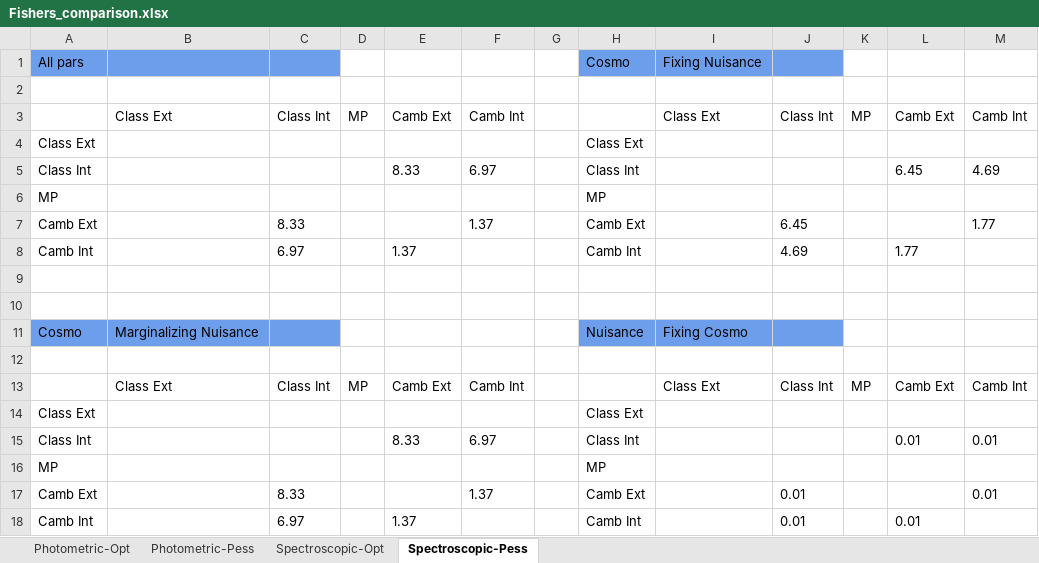
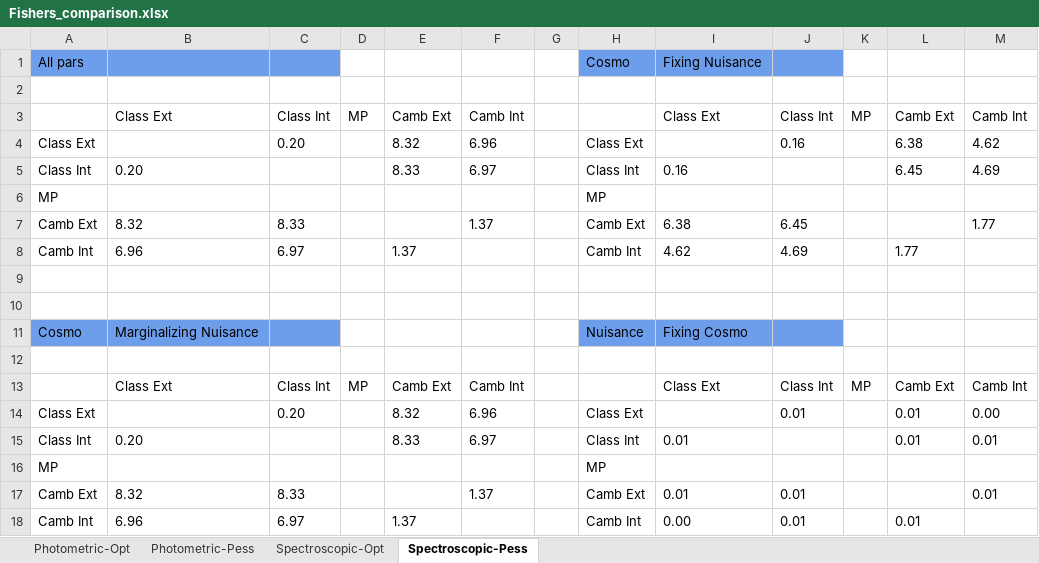
Before and after one commit to lesgourg/Euclid_KP_nu, an Excel workbook: results/Fishers_comparison.xlsx, sheet Spectroscopic-Pess, drawn as a sheet; values as stored, in another font and other column widths than the file's, no borders; conditional formats not drawn; removed rows and columns are numbered as before the commit, all else as after; the diff names each change by its address in the sheet, - before the commit and + after, or states it on an @@ line.

```diff
--- a/results/Fishers_comparison.xlsx (sheet Spectroscopic-Pess)
+++ b/results/Fishers_comparison.xlsx (sheet Spectroscopic-Pess)
-row 4: Class Ext |  |  |  |  |  |  | Class Ext
+row 4: Class Ext |  | 0.20 |  | 8.32 | 6.96 |  | Class Ext |  | 0.16 |  | 6.38 | 4.62
-B5: (empty)
+B5: 0.20
-I5: (empty)
+I5: 0.16
-B7: (empty)
+B7: 8.32
-I7: (empty)
+I7: 6.38
-B8: (empty)
+B8: 6.96
-I8: (empty)
+I8: 4.62
-row 14: Class Ext |  |  |  |  |  |  | Class Ext
+row 14: Class Ext |  | 0.20 |  | 8.32 | 6.96 |  | Class Ext |  | 0.01 |  | 0.01 | 0.00
-B15: (empty)
+B15: 0.20
-I15: (empty)
+I15: 0.01
-B17: (empty)
+B17: 8.32
-I17: (empty)
+I17: 0.01
-B18: (empty)
+B18: 6.96
-I18: (empty)
+I18: 0.00
```
Also changed, not shown: sheet Photometric-Opt, sheet Photometric-Pess, sheet Spectroscopic-Opt.
